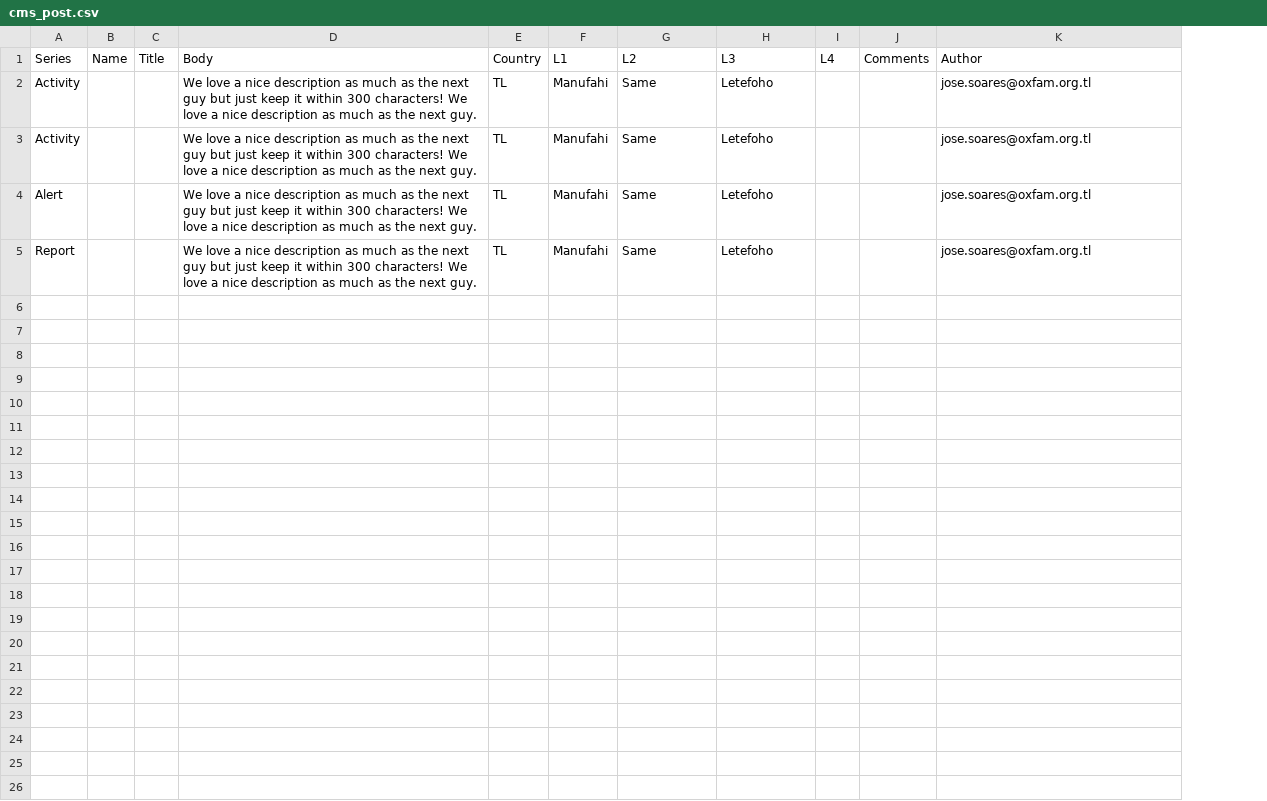
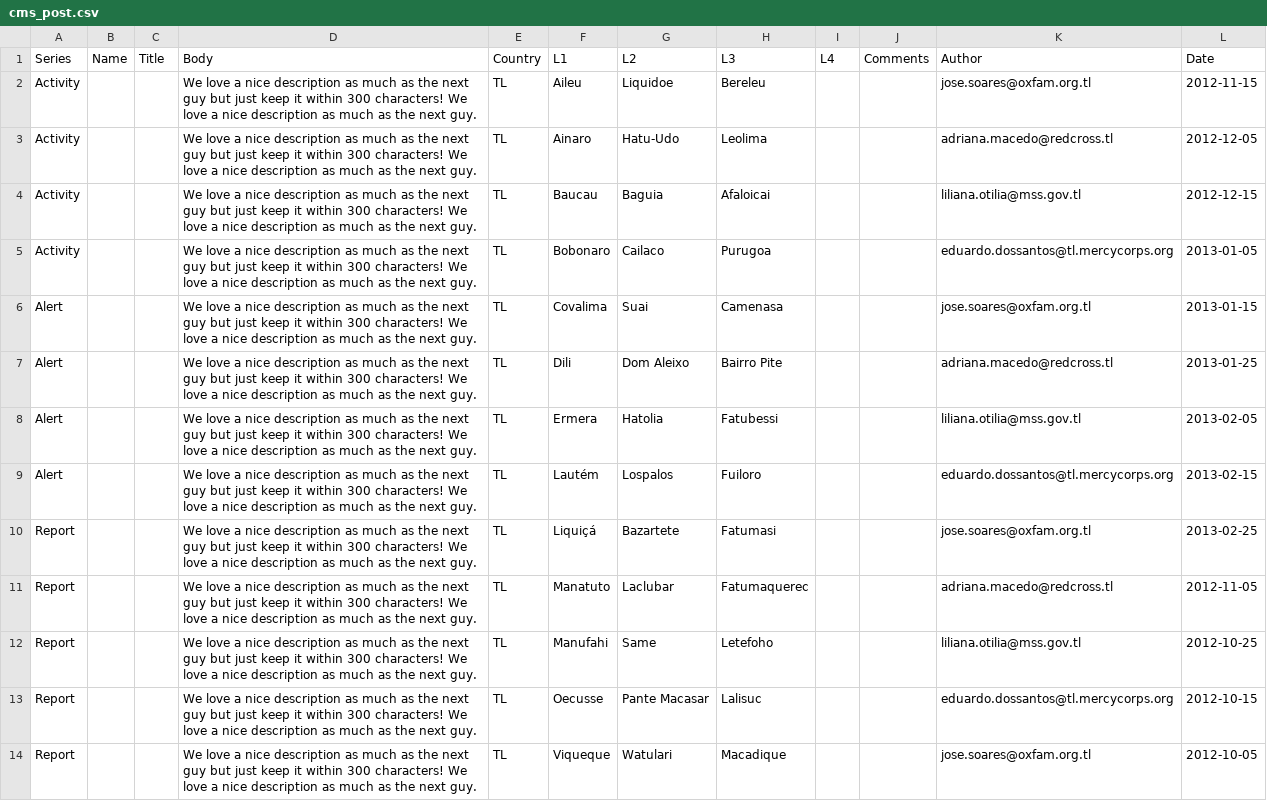
Before and after one commit to flavour/tldrmp, a CSV file: private/templates/TLDRMP/cms_post.csv, drawn as a sheet; addresses are those after the commit; the diff names each change by its address in the sheet, - before the commit and + after, or states it on an @@ line.

```diff
--- a/private/templates/TLDRMP/cms_post.csv
+++ b/private/templates/TLDRMP/cms_post.csv
+column L (Date), rows 2-3: 2012-11-15 | 2012-12-05; row 6: 2013-01-15; row 12: 2012-10-25
-F2 (L1): Manufahi
+F2 (L1): Aileu
-G2 (L2): Same
+G2 (L2): Liquidoe
-H2 (L3): Letefoho
+H2 (L3): Bereleu
-F3 (L1): Manufahi
+F3 (L1): Ainaro
-G3 (L2): Same
+G3 (L2): Hatu-Udo
-H3 (L3): Letefoho
+H3 (L3): Leolima
-K3 (Author): jose.soares@oxfam.org.tl
+K3 (Author): adriana.macedo@redcross.tl
+row 4: Activity |  |  | We love a nice description as much as the next guy but just keep it within 300 characters! We love a nice description as much as the next guy. | TL | Baucau | Baguia | Afaloicai |  |  | liliana.otilia@mss.gov.tl | 2012-12-15
+row 5: Activity |  |  | We love a nice description as much as the next guy but just keep it within 300 characters! We love a nice description as much as the next guy. | TL | Bobonaro | Cailaco | Purugoa |  |  | eduardo.dossantos@tl.mercycorps.org | 2013-01-05
-F6 (L1): Manufahi
+F6 (L1): Covalima
-G6 (L2): Same
+G6 (L2): Suai
-H6 (L3): Letefoho
+H6 (L3): Camenasa
+row 7: Alert |  |  | We love a nice description as much as the next guy but just keep it within 300 characters! We love a nice description as much as the next guy. | TL | Dili | Dom Aleixo | Bairro Pite |  |  | adriana.macedo@redcross.tl | 2013-01-25
+row 8: Alert |  |  | We love a nice description as much as the next guy but just keep it within 300 characters! We love a nice description as much as the next guy. | TL | Ermera | Hatolia | Fatubessi |  |  | liliana.otilia@mss.gov.tl | 2013-02-05
+row 9: Alert |  |  | We love a nice description as much as the next guy but just keep it within 300 characters! We love a nice description as much as the next guy. | TL | Lautém | Lospalos | Fuiloro |  |  | eduardo.dossantos@tl.mercycorps.org | 2013-02-15
+row 10: Report |  |  | We love a nice description as much as the next guy but just keep it within 300 characters! We love a nice description as much as the next guy. | TL | Liquiçá | Bazartete | Fatumasi |  |  | jose.soares@oxfam.org.tl | 2013-02-25
+row 11: Report |  |  | We love a nice description as much as the next guy but just keep it within 300 characters! We love a nice description as much as the next guy. | TL | Manatuto | Laclubar | Fatumaquerec |  |  | adriana.macedo@redcross.tl | 2012-11-05
-K12 (Author): jose.soares@oxfam.org.tl
+K12 (Author): liliana.otilia@mss.gov.tl
+row 13: Report |  |  | We love a nice description as much as the next guy but just keep it within 300 characters! We love a nice description as much as the next guy. | TL | Oecusse | Pante Macasar | Lalisuc |  |  | eduardo.dossantos@tl.mercycorps.org | 2012-10-15
+row 14: Report |  |  | We love a nice description as much as the next guy but just keep it within 300 characters! We love a nice description as much as the next guy. | TL | Viqueque | Watulari | Macadique |  |  | jose.soares@oxfam.org.tl | 2012-10-05
```
Also changed, not shown: 12 other files.
